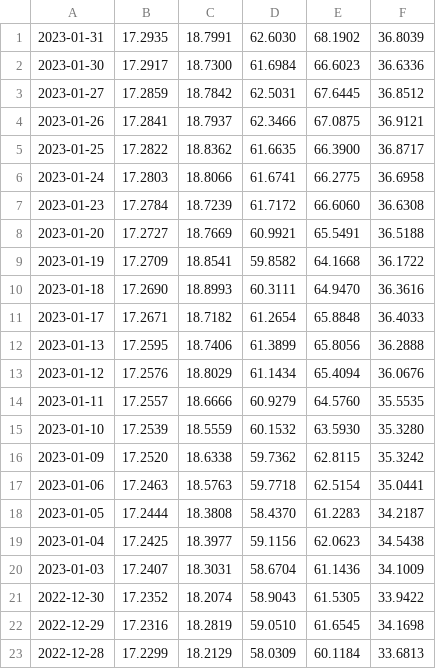
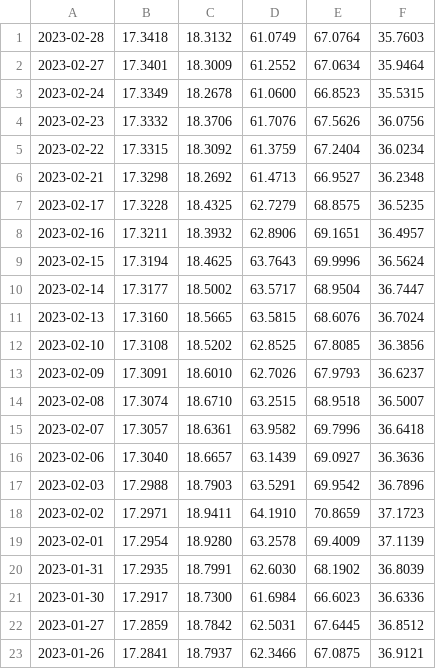
Before and after one commit to mckelvym/tsp_prices, a CSV file: tspsharePriceHistory.csv, drawn as a sheet; only a part is shown; the shorter side is filled out with more unchanged rows; the diff names each change by its address in the sheet, - before the commit and + after, or states it on an @@ line.

Commit message:
2023-02

```diff
--- a/tspsharePriceHistory.csv
+++ b/tspsharePriceHistory.csv
+row 1: 2023-02-28 | 17.3418 | 18.3132 | 61.0749 | 67.0764 | 35.7603
+row 2: 2023-02-27 | 17.3401 | 18.3009 | 61.2552 | 67.0634 | 35.9464
+row 3: 2023-02-24 | 17.3349 | 18.2678 | 61.0600 | 66.8523 | 35.5315
+row 4: 2023-02-23 | 17.3332 | 18.3706 | 61.7076 | 67.5626 | 36.0756
+row 5: 2023-02-22 | 17.3315 | 18.3092 | 61.3759 | 67.2404 | 36.0234
+row 6: 2023-02-21 | 17.3298 | 18.2692 | 61.4713 | 66.9527 | 36.2348
+row 7: 2023-02-17 | 17.3228 | 18.4325 | 62.7279 | 68.8575 | 36.5235
+row 8: 2023-02-16 | 17.3211 | 18.3932 | 62.8906 | 69.1651 | 36.4957
+row 9: 2023-02-15 | 17.3194 | 18.4625 | 63.7643 | 69.9996 | 36.5624
+row 10: 2023-02-14 | 17.3177 | 18.5002 | 63.5717 | 68.9504 | 36.7447
+row 11: 2023-02-13 | 17.3160 | 18.5665 | 63.5815 | 68.6076 | 36.7024
+row 12: 2023-02-10 | 17.3108 | 18.5202 | 62.8525 | 67.8085 | 36.3856
+row 13: 2023-02-09 | 17.3091 | 18.6010 | 62.7026 | 67.9793 | 36.6237
+row 14: 2023-02-08 | 17.3074 | 18.6710 | 63.2515 | 68.9518 | 36.5007
+row 15: 2023-02-07 | 17.3057 | 18.6361 | 63.9582 | 69.7996 | 36.6418
+row 16: 2023-02-06 | 17.3040 | 18.6657 | 63.1439 | 69.0927 | 36.3636
+row 17: 2023-02-03 | 17.2988 | 18.7903 | 63.5291 | 69.9542 | 36.7896
+row 18: 2023-02-02 | 17.2971 | 18.9411 | 64.1910 | 70.8659 | 37.1723
+row 19: 2023-02-01 | 17.2954 | 18.9280 | 63.2578 | 69.4009 | 37.1139
```
